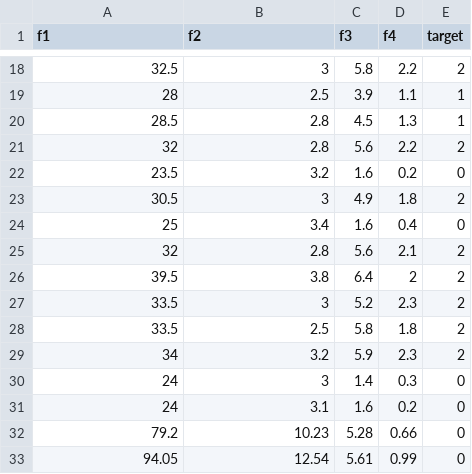
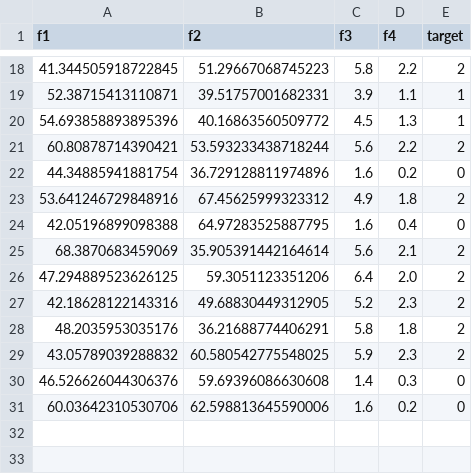
Before and after one commit to choyeon-hong/mlops-iris, a CSV file: data/new_data.csv, drawn as a sheet; only a part is shown, gaps mark what is left out; the diff covers the shown part only.

```diff
--- a/data/new_data.csv
+++ b/data/new_data.csv
@@ -18,16 +18,14 @@ f1,f2,f3,f4,target
-32.5,3,5.8,2.2,2
-28,2.5,3.9,1.1,1
-28.5,2.8,4.5,1.3,1
-32,2.8,5.6,2.2,2
-23.5,3.2,1.6,0.2,0
-30.5,3,4.9,1.8,2
-25,3.4,1.6,0.4,0
-32,2.8,5.6,2.1,2
-39.5,3.8,6.4,2,2
-33.5,3,5.2,2.3,2
-33.5,2.5,5.8,1.8,2
-34,3.2,5.9,2.3,2
-24,3,1.4,0.3,0
-24,3.1,1.6,0.2,0
-79.2,10.23,5.28,0.66,0
-94.05,12.54,5.61,0.99,0
+41.344505918722845,51.29667068745223,5.8,2.2,2
+52.38715413110871,39.51757001682331,3.9,1.1,1
+54.693858893895396,40.16863560509772,4.5,1.3,1
+60.80878714390421,53.593233438718244,5.6,2.2,2
+44.34885941881754,36.729128811974896,1.6,0.2,0
+53.641246729848916,67.45625999323312,4.9,1.8,2
+42.05196899098388,64.97283525887795,1.6,0.4,0
+68.3870683459069,35.905391442164614,5.6,2.1,2
+47.294889523626125,59.3051123351206,6.4,2.0,2
+42.18628122143316,49.68830449312905,5.2,2.3,2
+48.2035953035176,36.21688774406291,5.8,1.8,2
+43.05789039288832,60.580542775548025,5.9,2.3,2
+46.526626044306376,59.69396086630608,1.4,0.3,0
+60.03642310530706,62.598813645590006,1.6,0.2,0
```
Also changed, not shown: 1 added row, 1 removed row and 30 edited cells elsewhere in this file.
